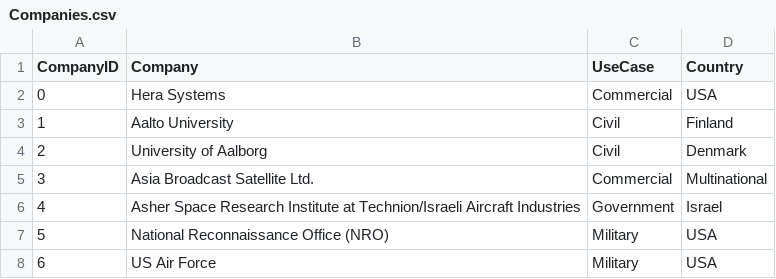
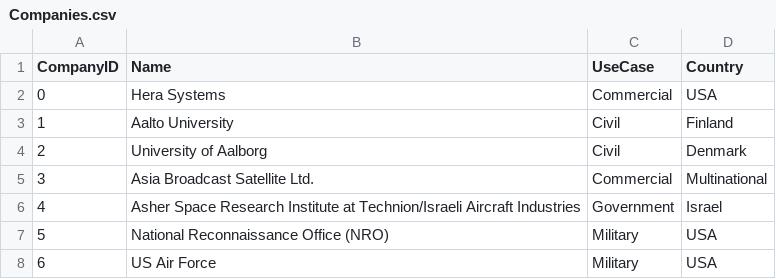
Before and after one commit to kavimanik/SatelliteData, a CSV file: data/Companies.csv, drawn as a sheet; only a part is shown.

```diff
--- a/data/Companies.csv
+++ b/data/Companies.csv
@@ -1,2 +1,2 @@
-CompanyID,Company,UseCase,Country
+CompanyID,Name,UseCase,Country
 0,Hera Systems,Commercial,USA
```
Also changed, not shown: data/Statellites.csv, 2 other files.
